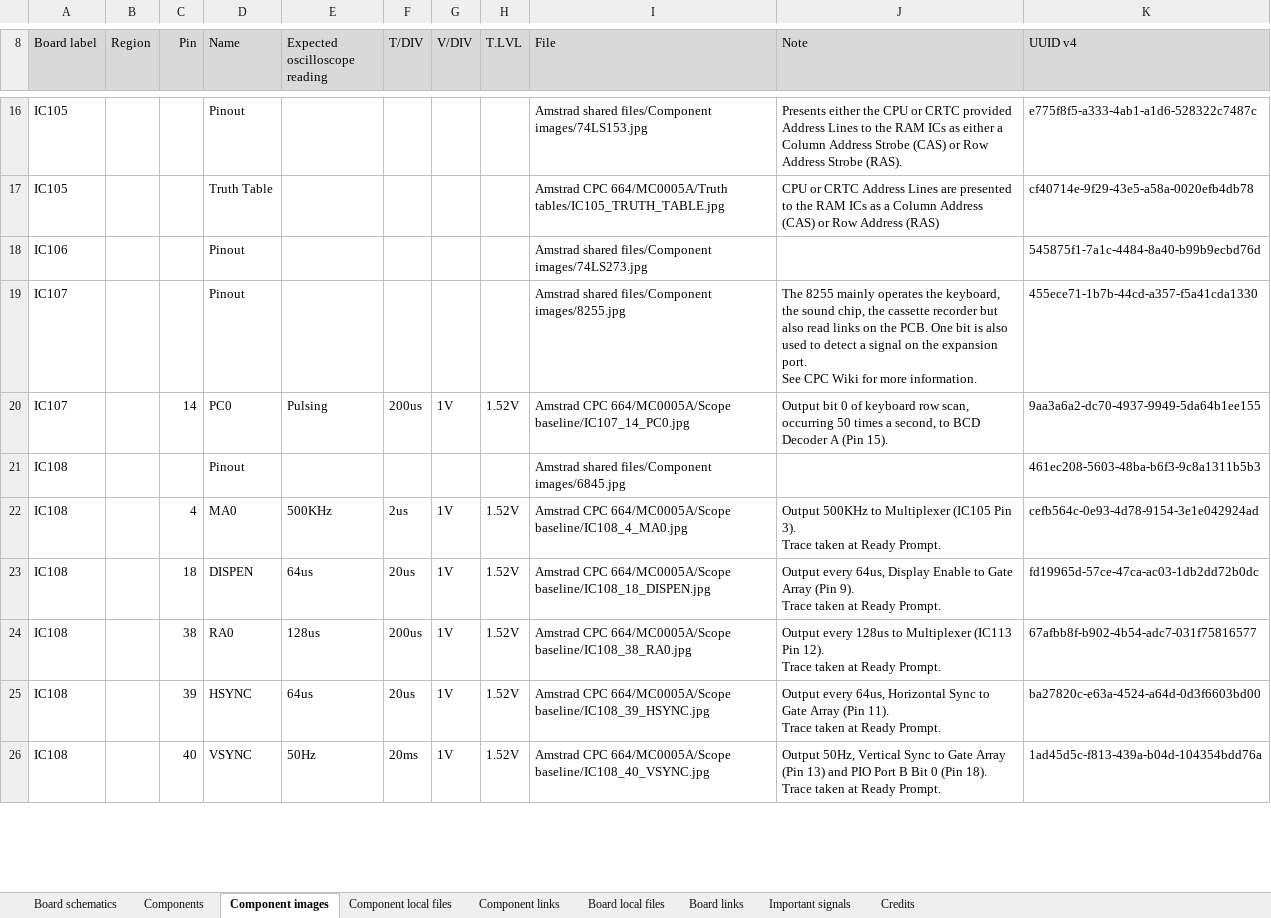
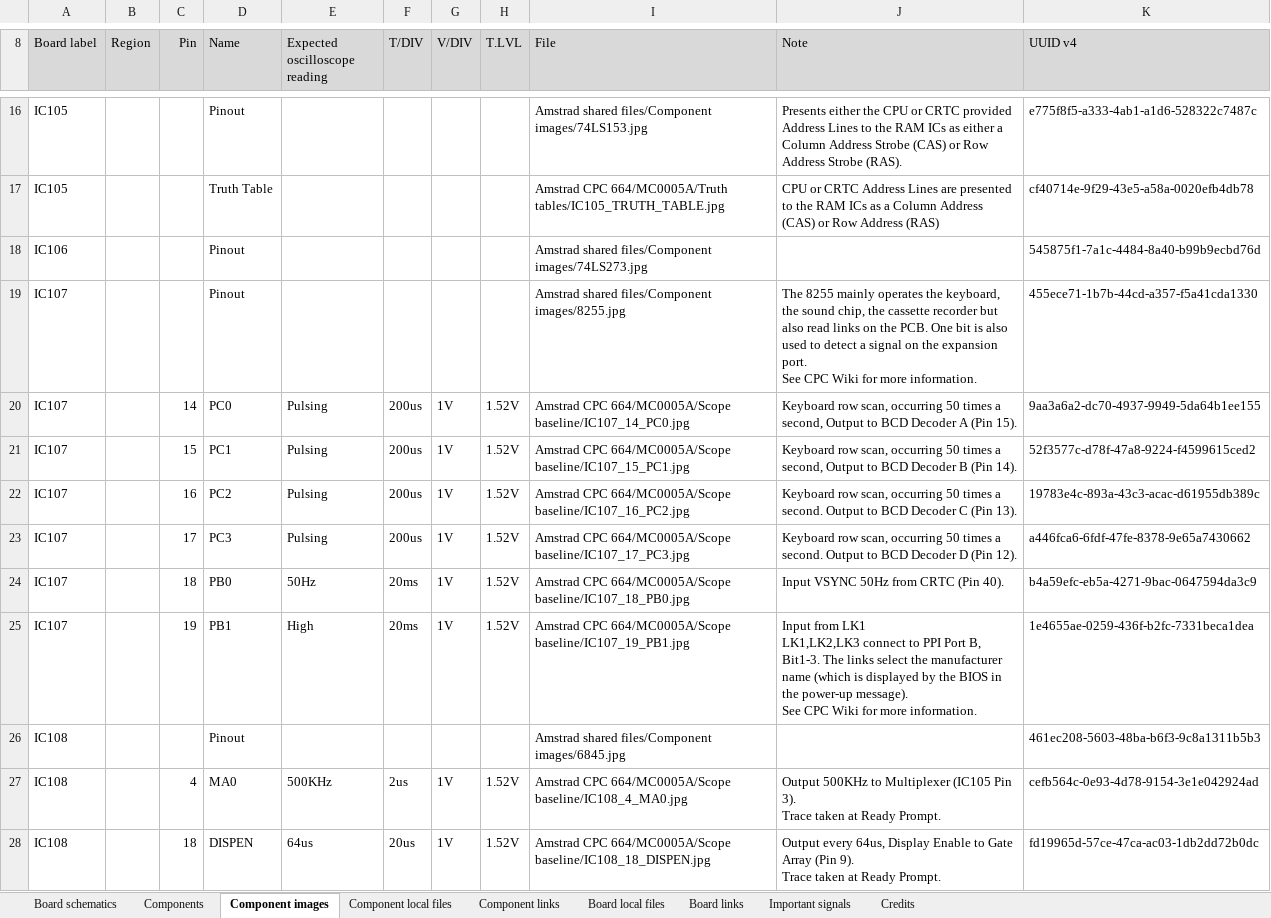
Before and after one commit to HovKlan-DH/Commodore-Repair-Toolbox, an Excel workbook: Assets/Data/Amstrad CPC 664/MC0005A/Data CPC 664 MC0005A v2.0.0.xlsx, sheet Component images, drawn as a sheet; only a part is shown, gaps mark what is left out; the shorter side is filled out with more unchanged rows; values as stored, in another font and other column widths than the file's, no borders; ↵ is a line break in a cell; the diff names each change by its address in the sheet, - before the commit and + after, or states it on an @@ line.

Commit message:
Update to IC107 the 8255

```diff
--- a/Assets/Data/Amstrad CPC 664/MC0005A/Data CPC 664 MC0005A v2.0.0.xlsx (sheet Component images)
+++ b/Assets/Data/Amstrad CPC 664/MC0005A/Data CPC 664 MC0005A v2.0.0.xlsx (sheet Component images)
-J20 (Note): Output bit 0 of keyboard row scan, occurring 50 times a second, to BCD…
+J20 (Note): Keyboard row scan, occurring 50 times a second, Output to BCD…
+row 21: IC107 |  | 15 | PC1 | Pulsing | 200us | 1V | 1.52V | Amstrad CPC 664/MC0005A/Scope baseline/IC107_15_PC1.jpg | Keyboard row scan, occurring 50 times a second, Output to BCD Decoder B (Pin 14). | 52f3577c-d78f-47a8-9224-f4599615ced2
+row 22: IC107 |  | 16 | PC2 | Pulsing | 200us | 1V | 1.52V | Amstrad CPC 664/MC0005A/Scope baseline/IC107_16_PC2.jpg | Keyboard row scan, occurring 50 times a second. Output to BCD Decoder C (Pin 13). | 19783e4c-893a-43c3-acac-d61955db389c
+row 23: IC107 |  | 17 | PC3 | Pulsing | 200us | 1V | 1.52V | Amstrad CPC 664/MC0005A/Scope baseline/IC107_17_PC3.jpg | Keyboard row scan, occurring 50 times a second. Output to BCD Decoder D (Pin 12). | a446fca6-6fdf-47fe-8378-9e65a7430662
+row 24: IC107 |  | 18 | PB0 | 50Hz | 20ms | 1V | 1.52V | Amstrad CPC 664/MC0005A/Scope baseline/IC107_18_PB0.jpg | Input VSYNC 50Hz from CRTC (Pin 40). | b4a59efc-eb5a-4271-9bac-0647594da3c9
+row 25: IC107 |  | 19 | PB1 | High | 20ms | 1V | 1.52V | Amstrad CPC 664/MC0005A/Scope baseline/IC107_19_PB1.jpg | Input from LK1 ↵ LK1,LK2,LK3 connect to PPI Port B, Bit1-3. The links select the manufacturer name (which is displayed by the BIOS in the power-up message). ↵ See CPC Wiki for more information. | 1e4655ae-0259-436f-b2fc-7331beca1dea
```
Also changed, not shown: sheet Board schematics.
